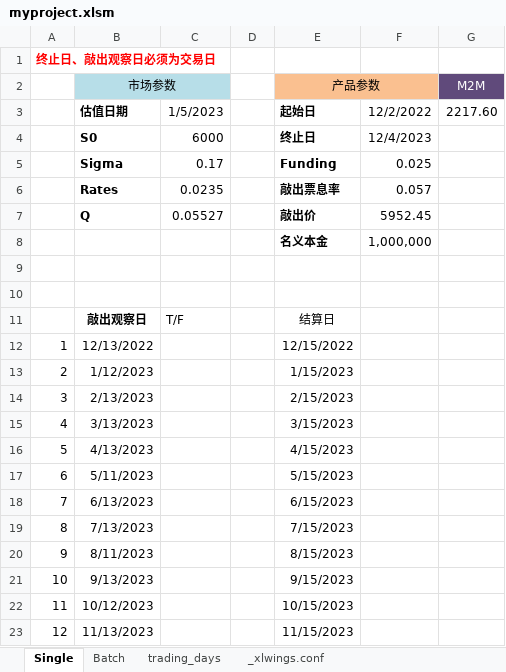
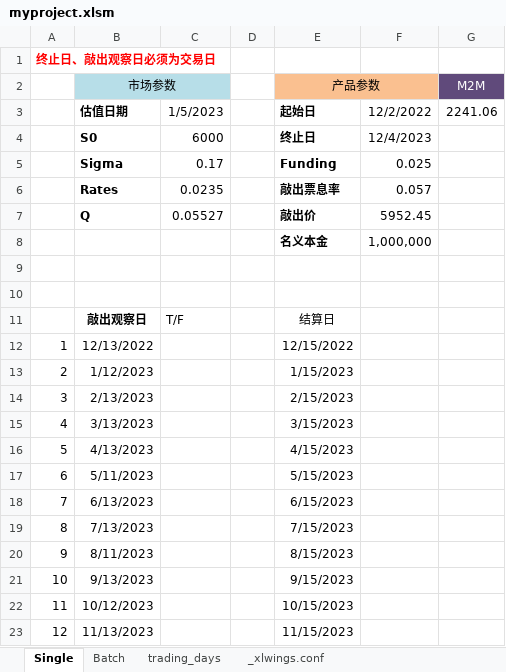
Before and after one commit to RangerShaw/SnowballPricing, an Excel workbook: myproject.xlsm, sheet Single, drawn as a sheet; values as stored, in another font and other column widths than the file's, no borders; charts and pictures not drawn; the diff names each change by its address in the sheet, - before the commit and + after, or states it on an @@ line.

```diff
--- a/myproject.xlsm (sheet Single)
+++ b/myproject.xlsm (sheet Single)
-G3 (M2M): 2217.60
+G3 (M2M): 2241.06
```
Also changed, not shown: sheet Batch, charts or pictures, 2 other files.
